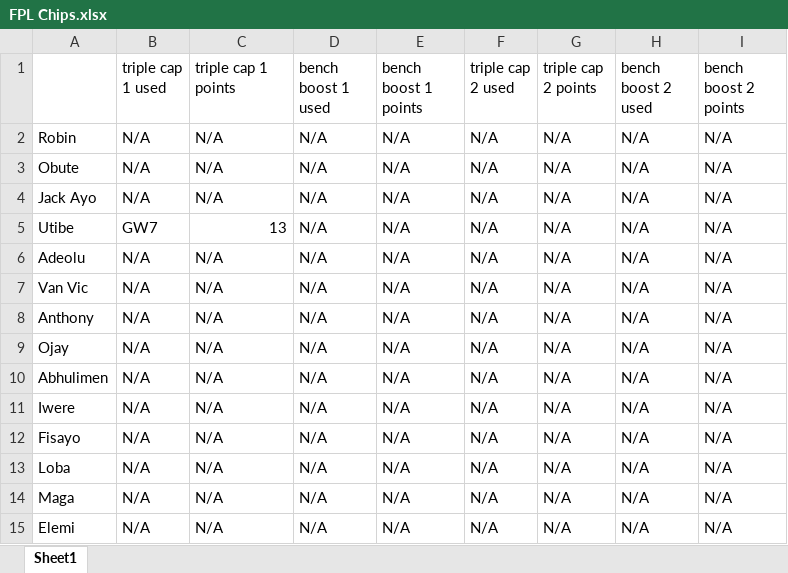
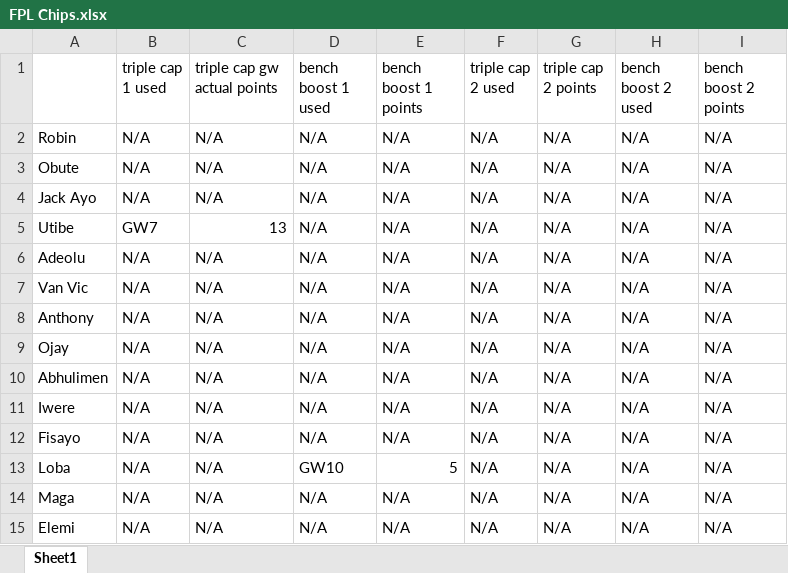
Before and after one commit to Ut1b3/fpl_dashboard, an Excel workbook: FPL Chips.xlsx, sheet Sheet1, drawn as a sheet; values as stored, in another font and other column widths than the file's, no borders; the diff names each change by its address in the sheet, - before the commit and + after, or states it on an @@ line.

```diff
--- a/FPL Chips.xlsx (sheet Sheet1)
+++ b/FPL Chips.xlsx (sheet Sheet1)
-C1: triple cap 1 points
+C1: triple cap gw actual points
-D13 (bench boost 1 used): N/A
+D13 (bench boost 1 used): GW10
-E13 (bench boost 1 points): N/A
+E13 (bench boost 1 points): 5
```
Also changed, not shown: FPL Points.xlsx, data/FPL Chips.xlsx, 1 other file.
